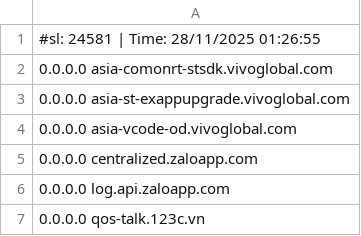
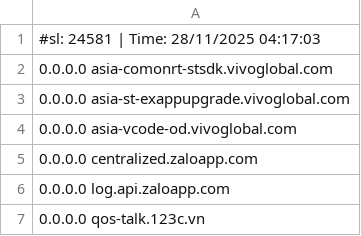
Before and after one commit to Hichiro/itn, a CSV file: hosts.csv, drawn as a sheet; only a part is shown.

```diff
--- a/hosts.csv
+++ b/hosts.csv
@@ -1,2 +1,2 @@
-#sl: 24581 | Time: 28/11/2025 01:26:55
+#sl: 24581 | Time: 28/11/2025 04:17:03
 0.0.0.0 asia-comonrt-stsdk.vivoglobal.com
```
